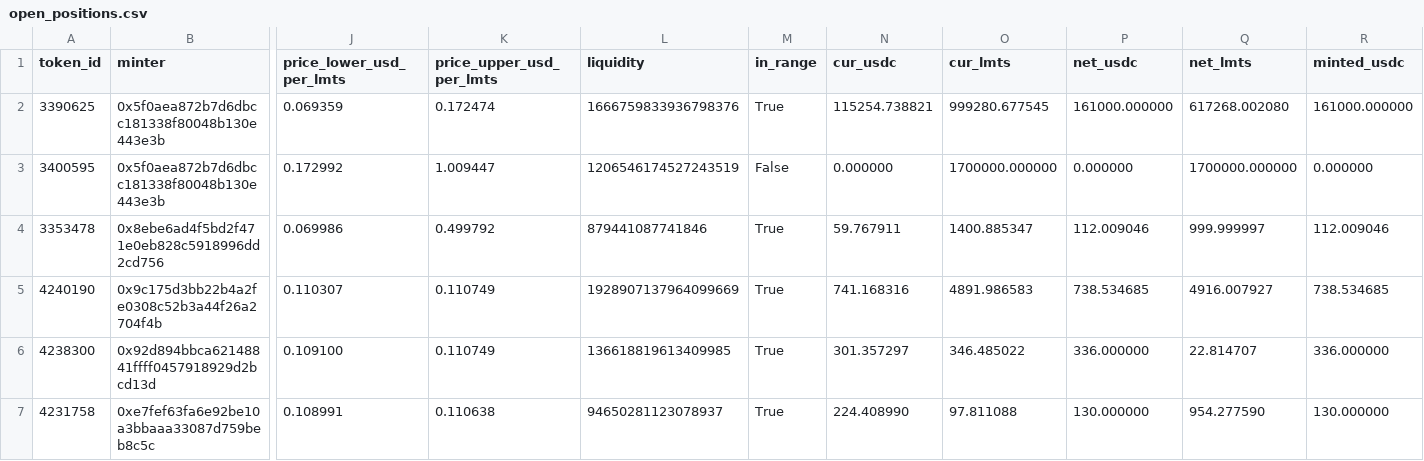
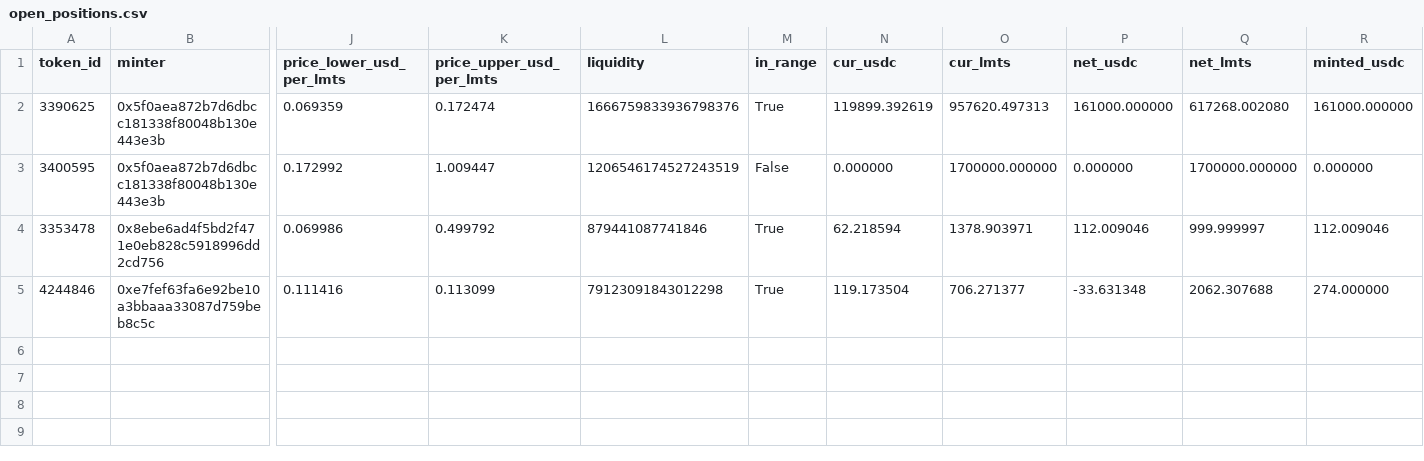
Before and after one commit to catmeover-png/drome_parser_lmts, a CSV file: out/0xbe4c36b9542610df83ca690c8b5bc53bbbc5d542/open_positions.csv, drawn as a sheet; only a part is shown, gaps mark what is left out; removed rows and columns are numbered as before the commit, all else as after; rows hold the shown columns only; the diff names each change by its address in the sheet, - before the commit and + after, or states it on an @@ line.

```diff
--- a/out/0xbe4c36b9542610df83ca690c8b5bc53bbbc5d542/open_positions.csv
+++ b/out/0xbe4c36b9542610df83ca690c8b5bc53bbbc5d542/open_positions.csv
-N2 (cur_usdc): 115254.738821
+N2 (cur_usdc): 119899.392619
-O2 (cur_lmts): 999280.677545
+O2 (cur_lmts): 957620.497313
-N4 (cur_usdc): 59.767911
+N4 (cur_usdc): 62.218594
-O4 (cur_lmts): 1400.885347
+O4 (cur_lmts): 1378.903971
-row 5: 4240190 | 0x9c175d3bb22b4a2fe0308c52b3a44f26a2704f4b | 0.110307 | 0.110749 | 1928907137964099669 | True | 741.168316 | 4891.986583 | 738.534685 | 4916.007927 | 738.534685
-row 6: 4238300 | 0x92d894bbca62148841ffff0457918929d2bcd13d | 0.109100 | 0.110749 | 136618819613409985 | True | 301.357297 | 346.485022 | 336.000000 | 22.814707 | 336.000000
-row 7: 4231758 | 0xe7fef63fa6e92be10a3bbaaa33087d759beb8c5c | 0.108991 | 0.110638 | 94650281123078937 | True | 224.408990 | 97.811088 | 130.000000 | 954.277590 | 130.000000
+row 5: 4244846 | 0xe7fef63fa6e92be10a3bbaaa33087d759beb8c5c | 0.111416 | 0.113099 | 79123091843012298 | True | 119.173504 | 706.271377 | -33.631348 | 2062.307688 | 274.000000
```
Also changed, not shown: out/0xbe4c36b9542610df83ca690c8b5bc53bbbc5d542/buckets.csv, out/0xbe4c36b9542610df83ca690c8b5bc53bbbc5d542/summary.csv, 3 other files.
